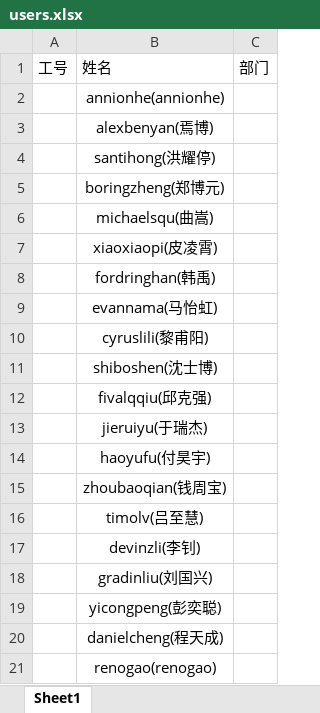
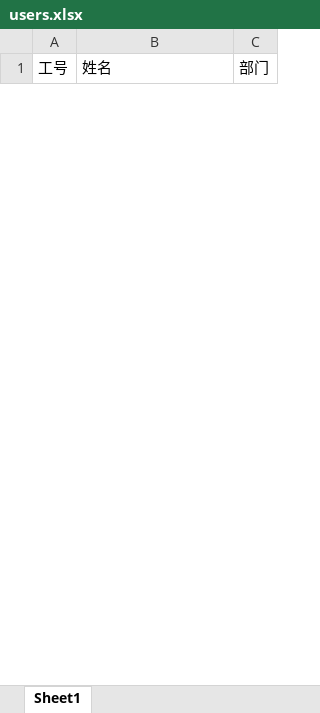
Before and after one commit to hycoldrain/lottery, an Excel workbook: server/data/users.xlsx, sheet Sheet1, drawn as a sheet; only a part is shown; values as stored, in another font and other column widths than the file's, no borders; removed rows and columns are numbered as before the commit, all else as after; the diff covers the shown part only; the diff names each change by its address in the sheet, - before the commit and + after, or states it on an @@ line.

Commit message:
更新年会抽奖人员名单信息

```diff
--- a/server/data/users.xlsx (sheet Sheet1)
+++ b/server/data/users.xlsx (sheet Sheet1)
-row 2:  | annionhe(annionhe)
-row 3:  | alexbenyan(焉博)
-row 4:  | santihong(洪耀停)
-row 5:  | boringzheng(郑博元)
-row 6:  | michaelsqu(曲嵩)
-row 7:  | xiaoxiaopi(皮凌霄)
-row 8:  | fordringhan(韩禹)
-row 9:  | evannama(马怡虹)
-row 10:  | cyruslili(黎甫阳)
-row 11:  | shiboshen(沈士博)
-row 12:  | fivalqqiu(邱克强)
-row 13:  | jieruiyu(于瑞杰)
-row 14:  | haoyufu(付昊宇)
-row 15:  | zhoubaoqian(钱周宝)
-row 16:  | timolv(吕至慧)
-row 17:  | devinzli(李钊)
-row 18:  | gradinliu(刘国兴)
-row 19:  | yicongpeng(彭奕聪)
-row 20:  | danielcheng(程天成)
-row 21:  | renogao(renogao)
```
Also changed, not shown: 33 added rows and 13 removed rows elsewhere in this sheet.
